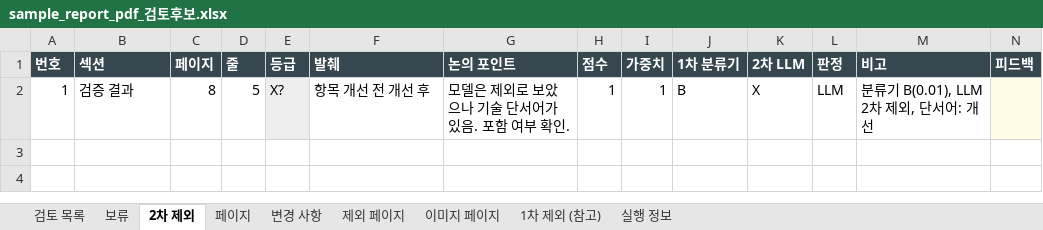
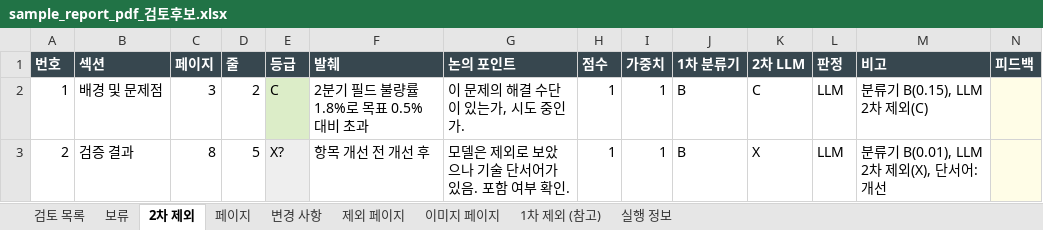
Before and after one commit to HyungKim/IP_finder, an Excel workbook: demo/sample_report_pdf_검토후보.xlsx, sheet 2차 제외, drawn as a sheet; only a part is shown; values as stored, in another font and other column widths than the file's, no borders; addresses are those after the commit; rows hold the shown columns only; the diff names each change by its address in the sheet, - before the commit and + after, or states it on an @@ line.

```diff
--- a/demo/sample_report_pdf_검토후보.xlsx (sheet 2차 제외)
+++ b/demo/sample_report_pdf_검토후보.xlsx (sheet 2차 제외)
+row 2: 1 | 배경 및 문제점 | 3 | 2 | C | 2분기 필드 불량률 1.8%로 목표 0.5% 대비 초과 | 이 문제의 해결 수단이 있는가, 시도 중인가. | 1 | 1 | B | C | LLM | 분류기 B(0.15), LLM 2차 제외(C)
-A3 (번호): 1
+A3 (번호): 2
-M3 (비고): 분류기 B(0.01), LLM 2차 제외, 단서어: 개선
+M3 (비고): 분류기 B(0.01), LLM 2차 제외(X), 단서어: 개선
```
Also changed, not shown: sheet 검토 목록, sheet 1차 제외 (참고), sheet 페이지, sheet 실행 정보, demo/sample_report_pptx_검토후보.xlsx, 19 other files.
